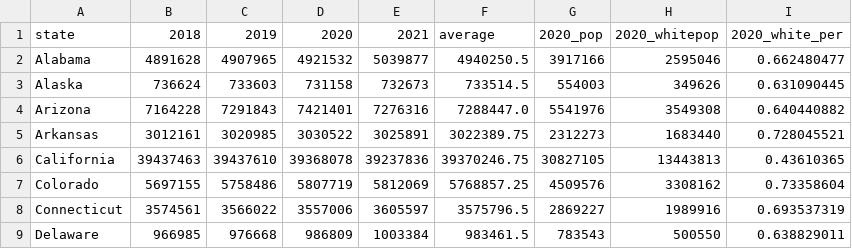
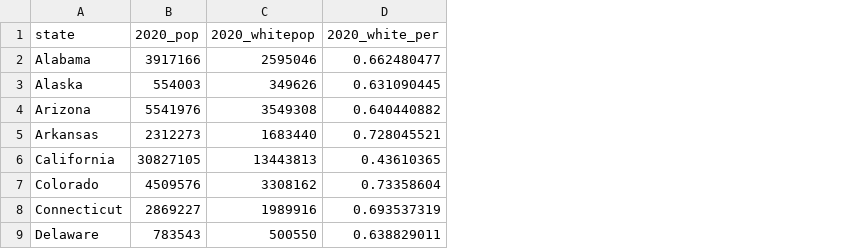
Before and after one commit to nanigbogu/Sentencing-Length-Data-Analysis, a CSV file: data/population.csv, drawn as a sheet; only a part is shown; the diff names each change by its address in the sheet, - before the commit and + after, or states it on an @@ line.

```diff
--- a/data/population.csv
+++ b/data/population.csv
-column B (2018), rows 2-9: 4891628 | 736624 | 7164228 | 3012161 | 39437463 | 5697155 | 3574561 | 966985
-column C (2019), rows 2-9: 4907965 | 733603 | 7291843 | 3020985 | 39437610 | 5758486 | 3566022 | 976668
-column D (2020), rows 2-9: 4921532 | 731158 | 7421401 | 3030522 | 39368078 | 5807719 | 3557006 | 986809
-column E (2021), rows 2-9: 5039877 | 732673 | 7276316 | 3025891 | 39237836 | 5812069 | 3605597 | 1003384
-column F (average), rows 2-9: 4940250.5 | 733514.5 | 7288447.0 | 3022389.75 | 39370246.75 | 5768857.25 | 3575796.5 | 983461.5
```
Also changed, not shown: 3 other files.
